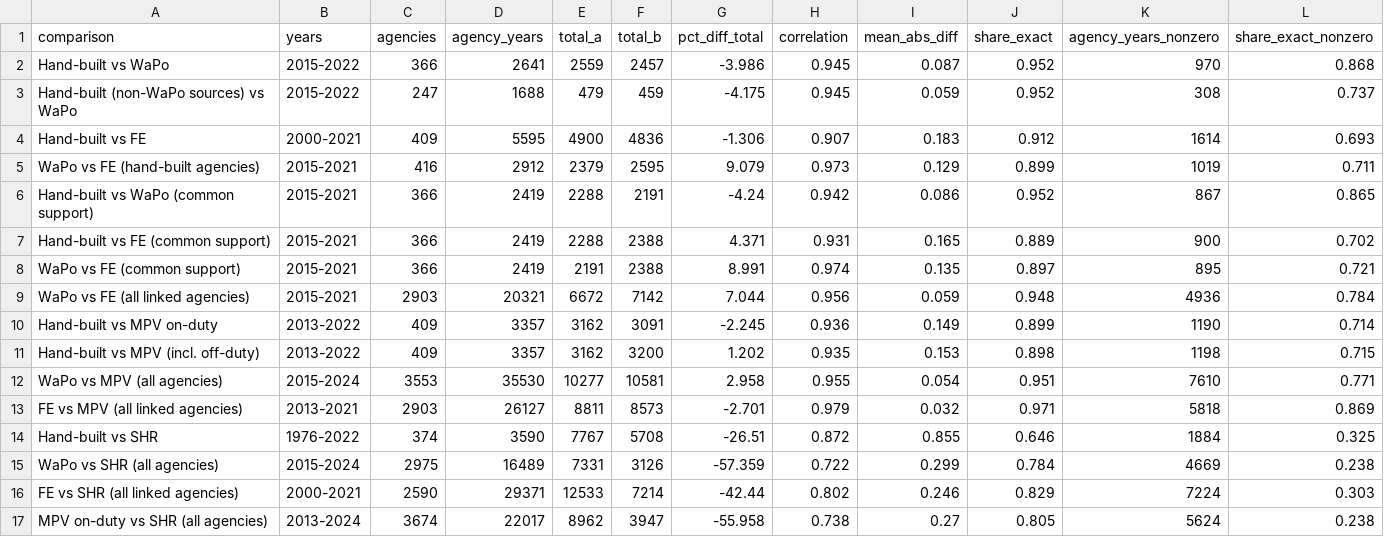
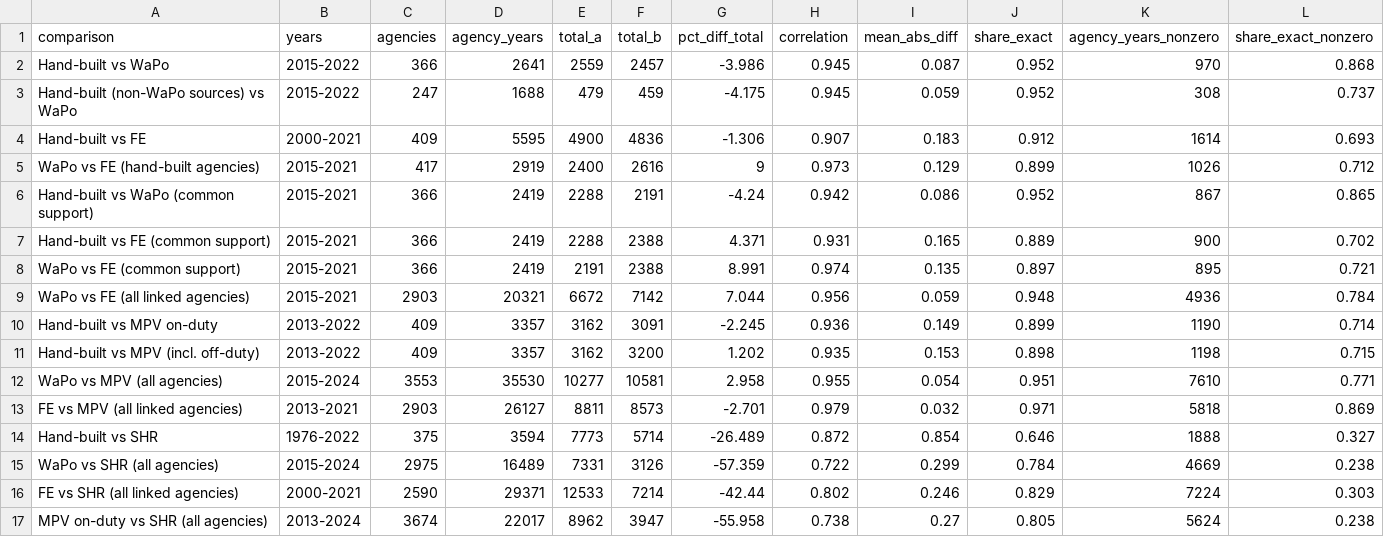
Before and after one commit to jnixy/agency-level-fatal-OIS, a CSV file: output/tables/source_agreement.csv, drawn as a sheet.

```diff
--- a/output/tables/source_agreement.csv
+++ b/output/tables/source_agreement.csv
@@ -4,3 +4,3 @@ Hand-built (non-WaPo sources) vs WaPo,2015-2022,247,1688,479,459,-4.175,0.945,0.
 Hand-built vs FE,2000-2021,409,5595,4900,4836,-1.306,0.907,0.183,0.912,1614,0.693
-WaPo vs FE (hand-built agencies),2015-2021,416,2912,2379,2595,9.079,0.973,0.129,0.899,1019,0.711
+WaPo vs FE (hand-built agencies),2015-2021,417,2919,2400,2616,9,0.973,0.129,0.899,1026,0.712
 Hand-built vs WaPo (common support),2015-2021,366,2419,2288,2191,-4.24,0.942,0.086,0.952,867,0.865
@@ -13,3 +13,3 @@ WaPo vs MPV (all agencies),2015-2024,3553,35530,10277,10581,2.958,0.955,0.054,0.
 FE vs MPV (all linked agencies),2013-2021,2903,26127,8811,8573,-2.701,0.979,0.032,0.971,5818,0.869
-Hand-built vs SHR,1976-2022,374,3590,7767,5708,-26.51,0.872,0.855,0.646,1884,0.325
+Hand-built vs SHR,1976-2022,375,3594,7773,5714,-26.489,0.872,0.854,0.646,1888,0.327
 WaPo vs SHR (all agencies),2015-2024,2975,16489,7331,3126,-57.359,0.722,0.299,0.784,4669,0.238
```
Also changed, not shown: data/clean/fe_agency_crosswalk.csv, output/tables/coverage_by_year.csv, 15 other files.
